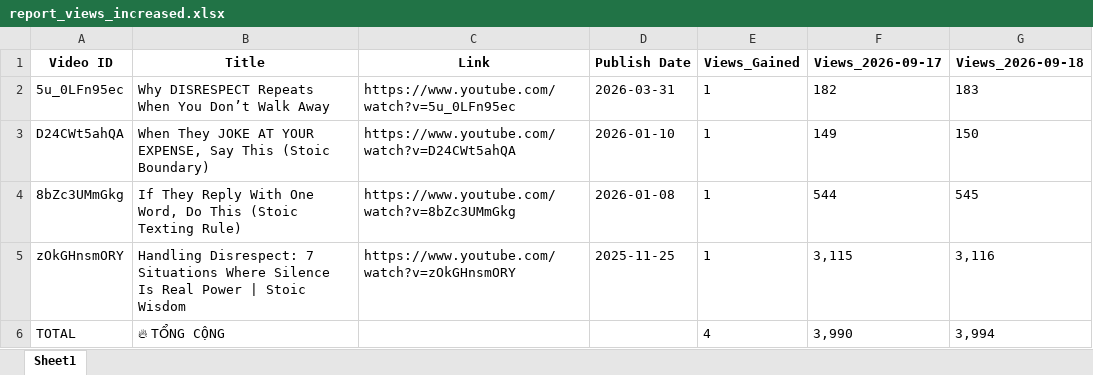
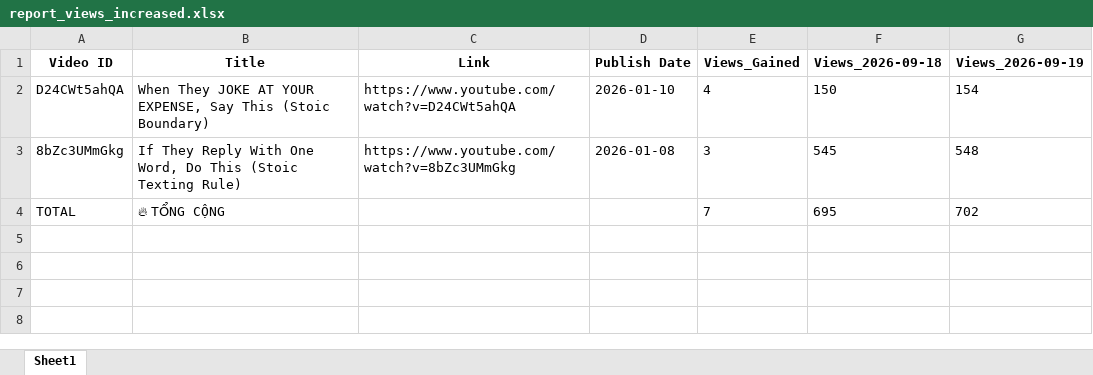
Before and after one commit to queen10022004-create/daily-views, an Excel workbook: report_views_increased.xlsx, sheet Sheet1, drawn as a sheet; values as stored, in another font and other column widths than the file's, no borders; removed rows and columns are numbered as before the commit, all else as after; the diff names each change by its address in the sheet, - before the commit and + after, or states it on an @@ line.

```diff
--- a/report_views_increased.xlsx (sheet Sheet1)
+++ b/report_views_increased.xlsx (sheet Sheet1)
-column F (Views_2026-09-17), rows 3-4: 149 | 544; row 6: 3,990
+column G (Views_2026-09-19), rows 2-4: 154 | 548 | 702
-row 2: 5u_0LFn95ec | Why DISRESPECT Repeats When You Don’t Walk Away | https://www.youtube.com/watch?v=5u_0LFn95ec | 2026-03-31 | 1 | 182 | 183
-E2 (Views_Gained): 1
+E2 (Views_Gained): 4
-E3 (Views_Gained): 1
+E3 (Views_Gained): 3
-row 5: zOkGHnsmORY | Handling Disrespect: 7 Situations Where Silence Is Real Power | Stoic Wisdom | https://www.youtube.com/watch?v=zOkGHnsmORY | 2025-11-25 | 1 | 3,115 | 3,116
-E4 (Views_Gained): 4
+E4 (Views_Gained): 7
-F4 (Views_2026-09-18): 3,994
+F4 (Views_2026-09-18): 695
```
Also changed, not shown: history_stoicether.xlsx.
